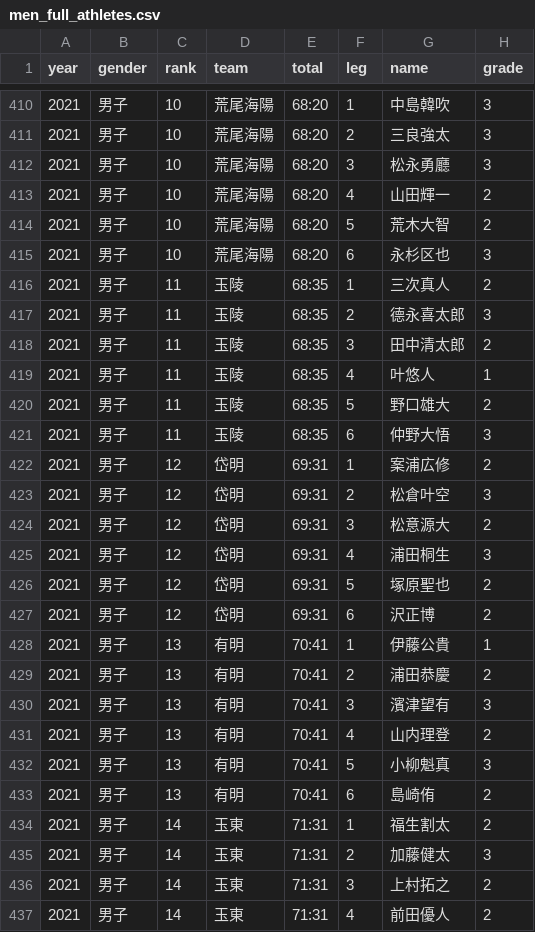
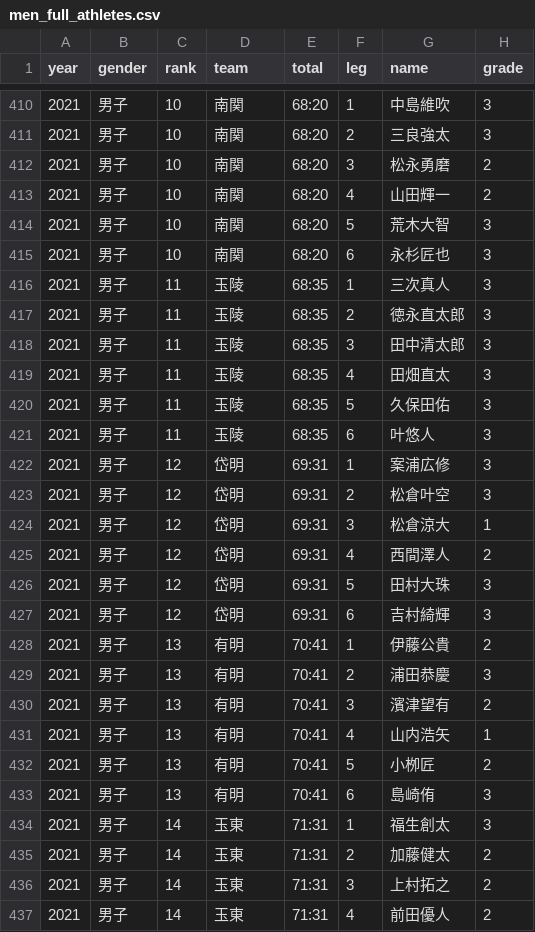
Before and after one commit to tatsuki-github/INBOX, a CSV file: input/aragyoku/men_full_athletes.csv, drawn as a sheet; only a part is shown, gaps mark what is left out; the diff covers the shown part only; the diff names each change by its address in the sheet, - before the commit and + after, or states it on an @@ line.

```diff
--- a/input/aragyoku/men_full_athletes.csv
+++ b/input/aragyoku/men_full_athletes.csv
-D410:D415 (team): 荒尾海陽
+D410:D415 (team): 南関
-G410 (name): 中島韓吹
+G410 (name): 中島維吹
-G412 (name): 松永勇廳
+G412 (name): 松永勇磨
-H412 (grade): 3
+H412 (grade): 2
-H414 (grade): 2
+H414 (grade): 3
-G415 (name): 永杉区也
+G415 (name): 永杉匠也
-H416 (grade): 2
+H416 (grade): 3
-G417 (name): 德永喜太郎
+G417 (name): 徳永直太郎
-H418 (grade): 2
+H418 (grade): 3
-G419 (name): 叶悠人
+G419 (name): 田畑直太
-H419 (grade): 1
+H419 (grade): 3
-G420 (name): 野口雄大
+G420 (name): 久保田佑
-H420 (grade): 2
+H420 (grade): 3
-G421 (name): 仲野大悟
+G421 (name): 叶悠人
-H422 (grade): 2
+H422 (grade): 3
-G424 (name): 松意源大
+G424 (name): 松倉涼大
-H424 (grade): 2
+H424 (grade): 1
-G425 (name): 浦田桐生
+G425 (name): 西間澤人
-H425 (grade): 3
+H425 (grade): 2
-G426 (name): 塚原聖也
+G426 (name): 田村大珠
-H426:H427 (grade): 2
+H426:H427 (grade): 3
-G427 (name): 沢正博
+G427 (name): 吉村綺輝
-H428 (grade): 1
+H428 (grade): 2
-H429 (grade): 2
+H429 (grade): 3
-H430 (grade): 3
+H430 (grade): 2
-G431 (name): 山内理登
+G431 (name): 山内浩矢
-H431 (grade): 2
+H431 (grade): 1
-G432 (name): 小柳魁真
+G432 (name): 小栁匠
-H432 (grade): 3
+H432 (grade): 2
-H433:H434 (grade): 2
+H433:H434 (grade): 3
-G434 (name): 福生割太
+G434 (name): 福生創太
-H435 (grade): 3
+H435 (grade): 2
```
Also changed, not shown: 97 edited cells elsewhere in this file, 9 other files.
